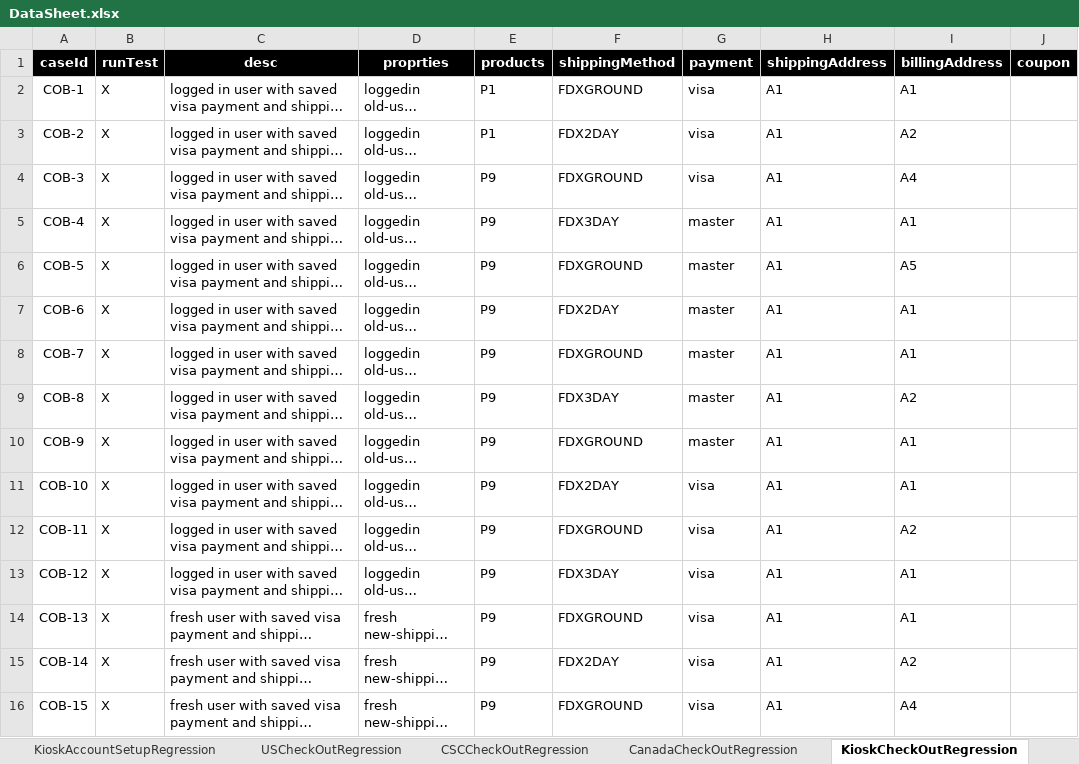
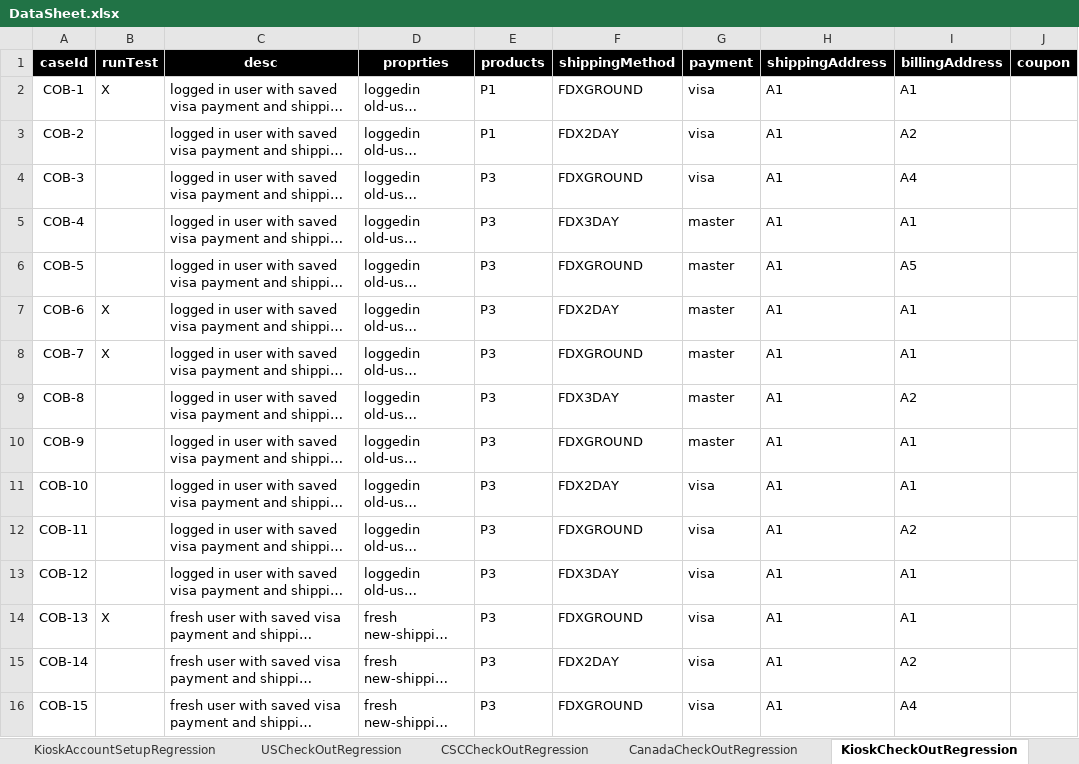
Before and after one commit to mohammadSadeq/TB_auto, an Excel workbook: src/com/generic/config/DataSheet.xlsx, sheet KioskCheckOutRegression, drawn as a sheet; only a part is shown; long unchanged cells end in …; values as stored, in another font and other column widths than the file's, no borders; the diff covers the shown part only; the diff names each change by its address in the sheet, - before the commit and + after, or states it on an @@ line.

Commit message:
Encoy Checkout regression, Update SelectorUtil to switch between iframes.

```diff
--- a/src/com/generic/config/DataSheet.xlsx (sheet KioskCheckOutRegression)
+++ b/src/com/generic/config/DataSheet.xlsx (sheet KioskCheckOutRegression)
-B3:B6 (runTest): X
+B3:B6 (runTest): (empty)
-E4:E16 (products): P9
+E4:E16 (products): P3
-B9:B13 (runTest): X
+B9:B13 (runTest): (empty)
-B15:B16 (runTest): X
+B15:B16 (runTest): (empty)
```
Also changed, not shown: 43 edited cells elsewhere in this sheet, sheet CanadaAccountSetupRegression, sheet USCheckOutRegression, sheet CanadaCheckOutRegression, sheet products, sheet USAccountSetupRegression, other sheet tabs, 40 other files.
